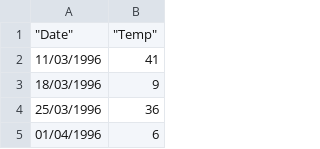
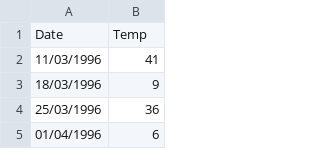
Before and after one commit to raphaelcparejo/datasetTest, a CSV file: datasetTest - Copia.csv, drawn as a sheet; only a part is shown.

Commit message:
teste3

```diff
--- a/datasetTest - Copia.csv
+++ b/datasetTest - Copia.csv
@@ -1,2 +1,2 @@
-"""Date""";"""Temp"""
+Date;Temp
 11/03/1996;41
```
